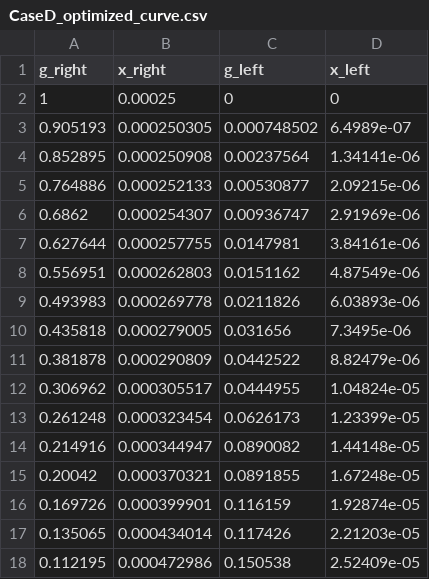
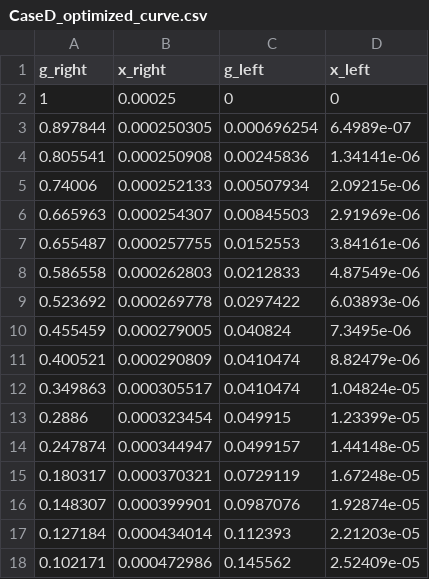
Before and after one commit to pvmodayil/coupled-microstrip-DRL-shape-optimisation, a CSV file: src/odd/ga_lib/data/CaseD_optimized_curve.csv, drawn as a sheet; only a part is shown; the diff covers the shown part only.

Commit message:
data from after ga

```diff
--- a/src/odd/ga_lib/data/CaseD_optimized_curve.csv
+++ b/src/odd/ga_lib/data/CaseD_optimized_curve.csv
@@ -2,17 +2,17 @@ g_right,x_right,g_left,x_left
 1,0.00025,0,0
-0.905193,0.000250305,0.000748502,6.4989e-07
-0.852895,0.000250908,0.00237564,1.34141e-06
-0.764886,0.000252133,0.00530877,2.09215e-06
-0.6862,0.000254307,0.00936747,2.91969e-06
-0.627644,0.000257755,0.0147981,3.84161e-06
-0.556951,0.000262803,0.0151162,4.87549e-06
-0.493983,0.000269778,0.0211826,6.03893e-06
-0.435818,0.000279005,0.031656,7.3495e-06
-0.381878,0.000290809,0.0442522,8.82479e-06
-0.306962,0.000305517,0.0444955,1.04824e-05
-0.261248,0.000323454,0.0626173,1.23399e-05
-0.214916,0.000344947,0.0890082,1.44148e-05
-0.20042,0.000370321,0.0891855,1.67248e-05
-0.169726,0.000399901,0.116159,1.92874e-05
-0.135065,0.000434014,0.117426,2.21203e-05
-0.112195,0.000472986,0.150538,2.52409e-05
+0.897844,0.000250305,0.000696254,6.4989e-07
+0.805541,0.000250908,0.00245836,1.34141e-06
+0.74006,0.000252133,0.00507934,2.09215e-06
+0.665963,0.000254307,0.00845503,2.91969e-06
+0.655487,0.000257755,0.0152553,3.84161e-06
+0.586558,0.000262803,0.0212833,4.87549e-06
+0.523692,0.000269778,0.0297422,6.03893e-06
+0.455459,0.000279005,0.040824,7.3495e-06
+0.400521,0.000290809,0.0410474,8.82479e-06
+0.349863,0.000305517,0.0410474,1.04824e-05
+0.2886,0.000323454,0.049915,1.23399e-05
+0.247874,0.000344947,0.0499157,1.44148e-05
+0.180317,0.000370321,0.0729119,1.67248e-05
+0.148307,0.000399901,0.0987076,1.92874e-05
+0.127184,0.000434014,0.112393,2.21203e-05
+0.102171,0.000472986,0.145562,2.52409e-05
```
Also changed, not shown: 24 edited cells elsewhere in this file, src/odd/ga_lib/data/CaseL_optimized_curve.csv, src/odd/ga_lib/data/energy_history_CaseD.csv, 1 other file.
